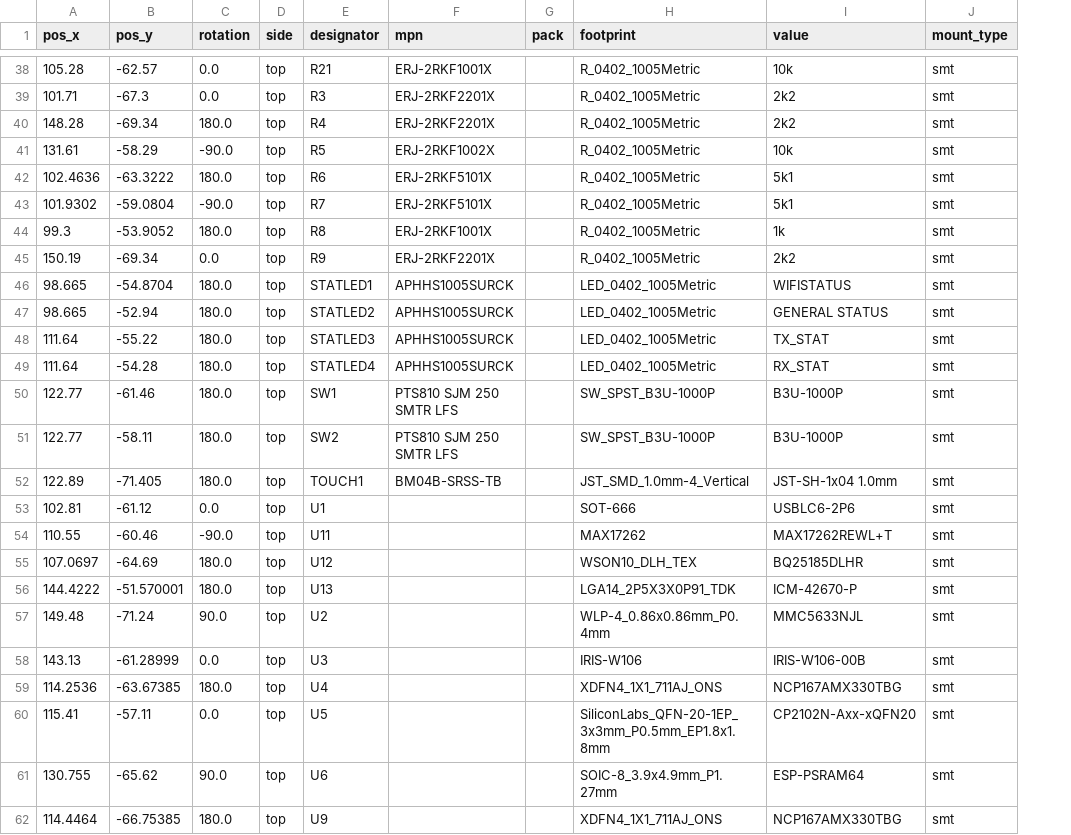
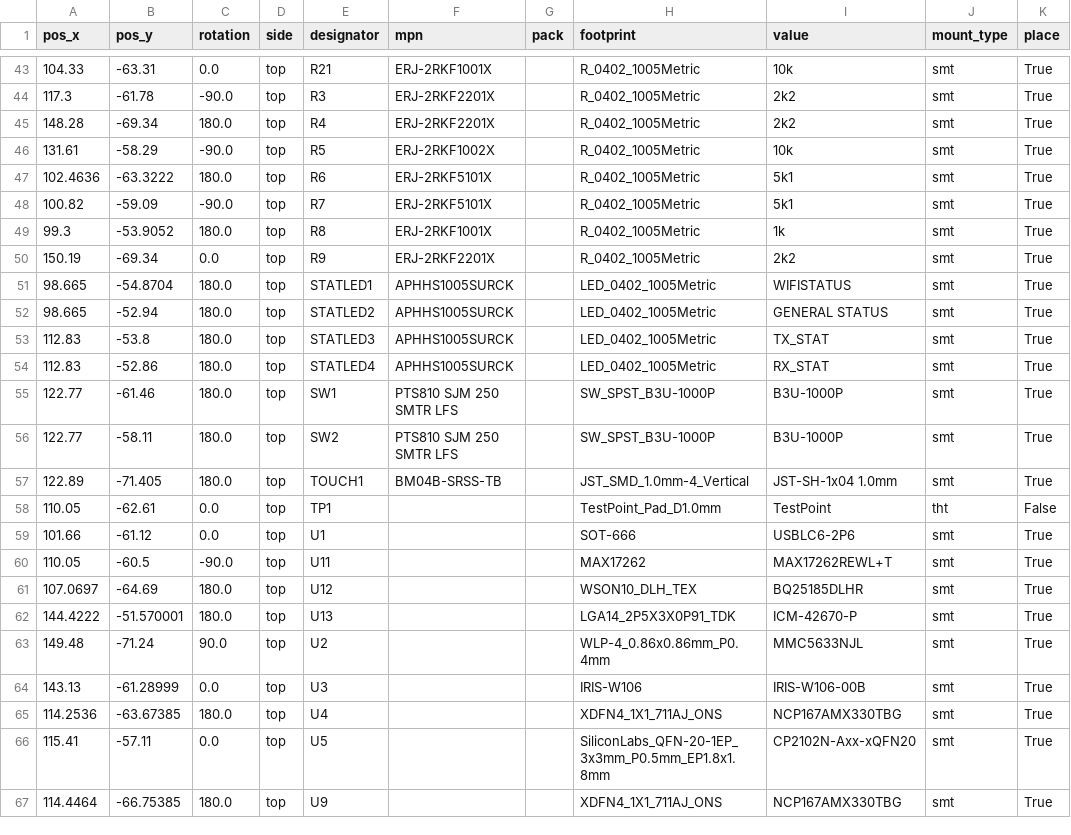
Before and after one commit to aburt2/enchantiW106, a CSV file: enchantiW106-board/PCBWay_positions.csv, drawn as a sheet; only a part is shown, gaps mark what is left out; removed rows and columns are numbered as before the commit, all else as after; the diff covers the shown part only; the diff names each change by its address in the sheet, - before the commit and + after, or states it on an @@ line.

```diff
--- a/enchantiW106-board/PCBWay_positions.csv
+++ b/enchantiW106-board/PCBWay_positions.csv
+column K (place), rows 43-57: all True; rows 59-67: all True
-A43 (pos_x): 105.28
+A43 (pos_x): 104.33
-B43 (pos_y): -62.57
+B43 (pos_y): -63.31
-A44 (pos_x): 101.71
+A44 (pos_x): 117.3
-B44 (pos_y): -67.3
+B44 (pos_y): -61.78
-C44 (rotation): 0.0
+C44 (rotation): -90.0
-A48 (pos_x): 101.9302
+A48 (pos_x): 100.82
-B48 (pos_y): -59.0804
+B48 (pos_y): -59.09
-A53:A54 (pos_x): 111.64
+A53:A54 (pos_x): 112.83
-B53 (pos_y): -55.22
+B53 (pos_y): -53.8
-B54 (pos_y): -54.28
+B54 (pos_y): -52.86
+row 58: 110.05 | -62.61 | 0.0 | top | TP1 |  |  | TestPoint_Pad_D1.0mm | TestPoint | tht | False
-A59 (pos_x): 102.81
+A59 (pos_x): 101.66
-A60 (pos_x): 110.55
+A60 (pos_x): 110.05
-B60 (pos_y): -60.46
+B60 (pos_y): -60.5
-row 61: 130.755 | -65.62 | 90.0 | top | U6 |  |  | SOIC-8_3.9x4.9mm_P1.27mm | ESP-PSRAM64 | smt
```
Also changed, not shown: 6 added rows, 1 removed row and 29 edited cells elsewhere in this file, enchantiW106-board/enchantiW106-BOM.csv, 13 other files.
